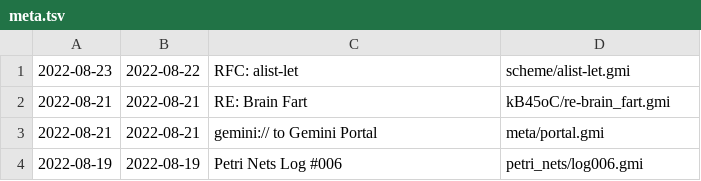
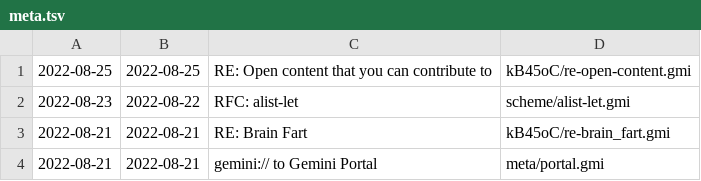
Before and after one commit to siiky/siiky.github.io, a TSV file: meta.tsv, drawn as a sheet; only a part is shown; the shorter side is filled out with more unchanged rows; the diff names each change by its address in the sheet, - before the commit and + after, or states it on an @@ line.

Commit message:
Add kB45oC/re-open-content.gmi

```diff
--- a/meta.tsv
+++ b/meta.tsv
+row 1: 2022-08-25 | 2022-08-25 | RE: Open content that you can contribute to | kB45oC/re-open-content.gmi
```
Also changed, not shown: 10 other files.
